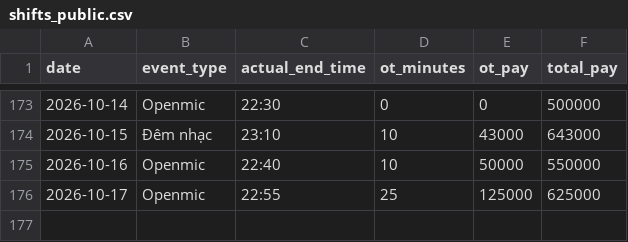
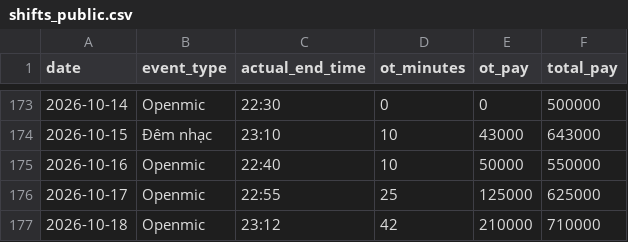
Before and after one commit to taitd1604/Sal_Repo, a CSV file: data/shifts_public.csv, drawn as a sheet; only a part is shown, gaps mark what is left out; the diff names each change by its address in the sheet, - before the commit and + after, or states it on an @@ line.

```diff
--- a/data/shifts_public.csv
+++ b/data/shifts_public.csv
+row 177: 2026-10-18 | Openmic | 23:12 | 42 | 210000 | 710000
```
